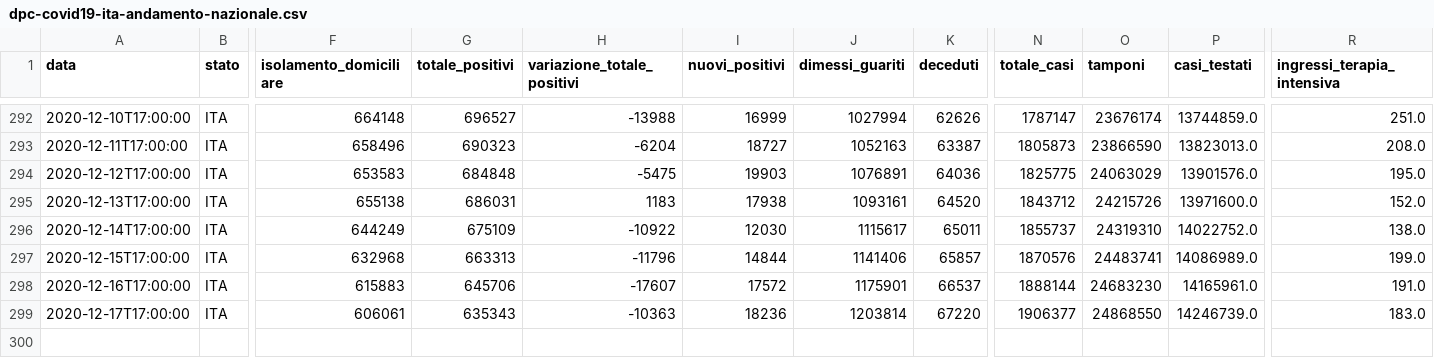
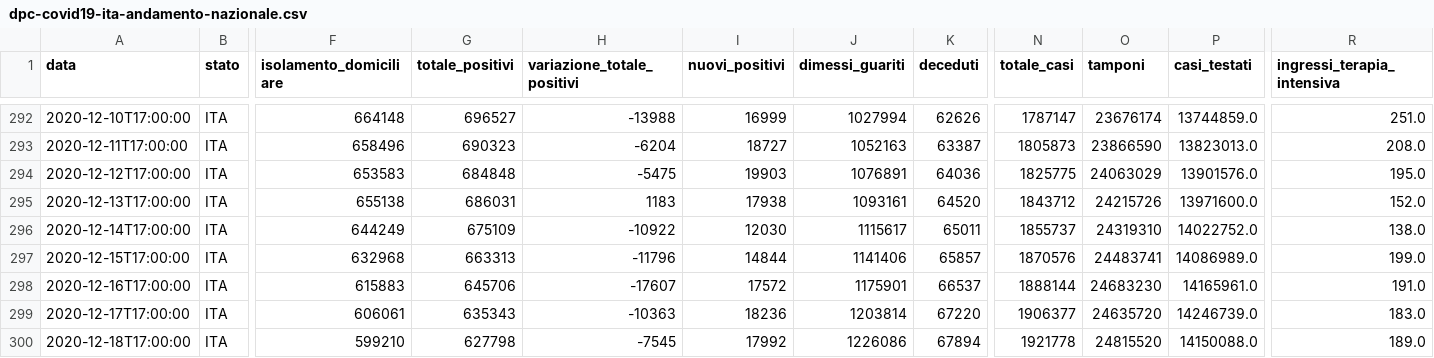
Before and after one commit to Learning-from-the-curve/dashboard-italy, a CSV file: input/dpc-covid19-ita-andamento-nazionale.csv, drawn as a sheet; only a part is shown, gaps mark what is left out; rows hold the shown columns only; the diff names each change by its address in the sheet, - before the commit and + after, or states it on an @@ line.

```diff
--- a/input/dpc-covid19-ita-andamento-nazionale.csv
+++ b/input/dpc-covid19-ita-andamento-nazionale.csv
-O299 (tamponi): 24868550
+O299 (tamponi): 24635720
+row 300: 2020-12-18T17:00:00 | ITA | 599210 | 627798 | -7545 | 17992 | 1226086 | 67894 | 1921778 | 24815520 | 14150088.0 | 189.0
```
Also changed, not shown: input/dpc-covid19-ita-regioni.csv, 18 other files.
